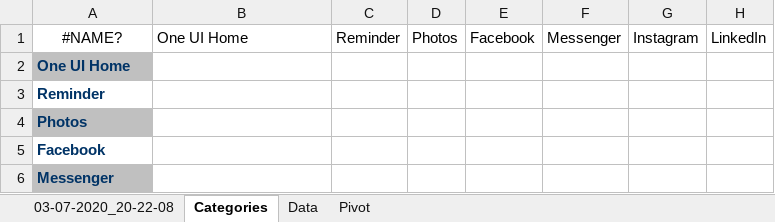
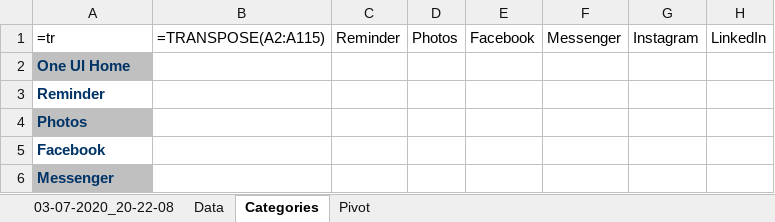
Before and after one commit to a-a-lohn/screentime-tracker, an Excel workbook: HistoryReport.xlsx, sheet Categories, drawn as a sheet; only a part is shown; values as stored, in another font and other column widths than the file's, no borders; formulas without a stored value are shown as written; the diff names each change by its address in the sheet, - before the commit and + after, or states it on an @@ line.

```diff
--- a/HistoryReport.xlsx (sheet Categories)
+++ b/HistoryReport.xlsx (sheet Categories)
@@ sheet tab order changed: 03-07-2020_20-22-08 | Data | Categories | Pivot @@
-A1: #NAME?
+A1: =tr
-A1 alignment: center
+A1 alignment: left
-B1: One UI Home
+B1: =TRANSPOSE(A2:A115)
```
Also changed, not shown: sheet Data, sheet 03-07-2020_20-22-08, 1 other file.
